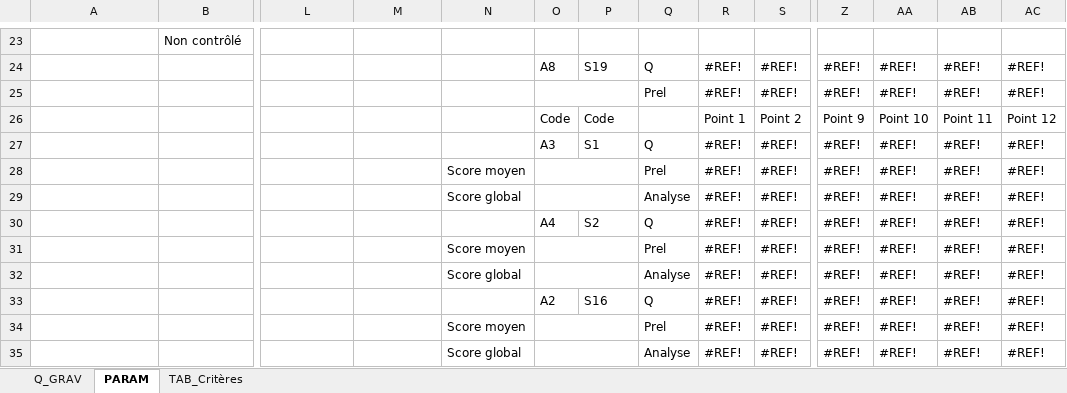
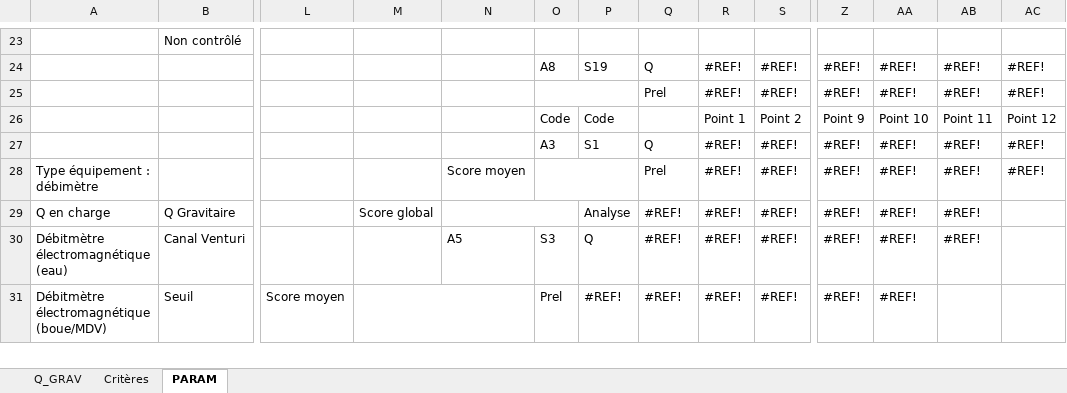
Before and after one commit to ndhuygelaere/autosurveillance_steu_excel, an Excel workbook: AutosurveillanceTemplates/Q_GRAV.xlsx, sheet PARAM, drawn as a sheet; only a part is shown, gaps mark what is left out; values as stored, in another font and other column widths than the file's, no cell formats; conditional formats not drawn; removed rows and columns are numbered as before the commit, all else as after; rows hold the shown columns only; the diff covers the shown part only; the diff names each change by its address in the sheet, - before the commit and + after, or states it on an @@ line.

```diff
--- a/AutosurveillanceTemplates/Q_GRAV.xlsx (sheet PARAM)
+++ b/AutosurveillanceTemplates/Q_GRAV.xlsx (sheet PARAM)
-sheet tab: TAB_Critères
+sheet tab: Critères
-A28: (empty)
+A28: Type équipement : débimètre
-A29: (empty)
+A29: Q en charge
-B29: (empty)
+B29: Q Gravitaire
-M29: (empty)
+M29: Score global
-N29: Score global
+N29: (empty)
+N29:O29 merged
-O29:P29 merged
-P29: (empty)
+P29: Analyse
-Q29: Analyse
+Q29: #REF!
-AC29:AC30: #REF!
+AC29:AC30: (empty)
-A30: (empty)
+A30: Débitmètre électromagnétique (eau)
-B30: (empty)
+B30: Canal Venturi
-N30: (empty)
+N30: A5
-O30: A4
+O30: S3
-P30: S2
+P30: Q
-Q30: Q
+Q30: #REF!
-row 31:  |  |  |  | Score moyen |  |  | Prel | #REF! | #REF! | #REF! | #REF! | #REF! | #REF!
-row 32:  |  |  |  | Score global |  |  | Analyse | #REF! | #REF! | #REF! | #REF! | #REF! | #REF!
-A31: (empty)
+A31: Débitmètre électromagnétique (boue/MDV)
-B31: (empty)
+B31: Seuil
-L31: (empty)
+L31: Score moyen
+M31:N31 merged
-O31: A2
+O31: Prel
-P31: S16
+P31: #REF!
-Q31: Q
+Q31: #REF!
-AB31: #REF!
+AB31: (empty)
-AC31: #REF!
+AC31: (empty)
-row 34:  |  |  |  | Score moyen |  |  | Prel | #REF! | #REF! | #REF! | #REF! | #REF! | #REF!
-row 35:  |  |  |  | Score global |  |  | Analyse | #REF! | #REF! | #REF! | #REF! | #REF! | #REF!
```
Also changed, not shown: 8 added rows, 4 removed rows, 63 edited cells and merged cells elsewhere in this sheet, sheet Q_GRAV, cell formats, formulas that keep their value, hidden cells, charts or pictures, AutosurveillanceTemplates/PREL.xlsx, AutosurveillanceTemplates/Q_DEM.xlsx.
